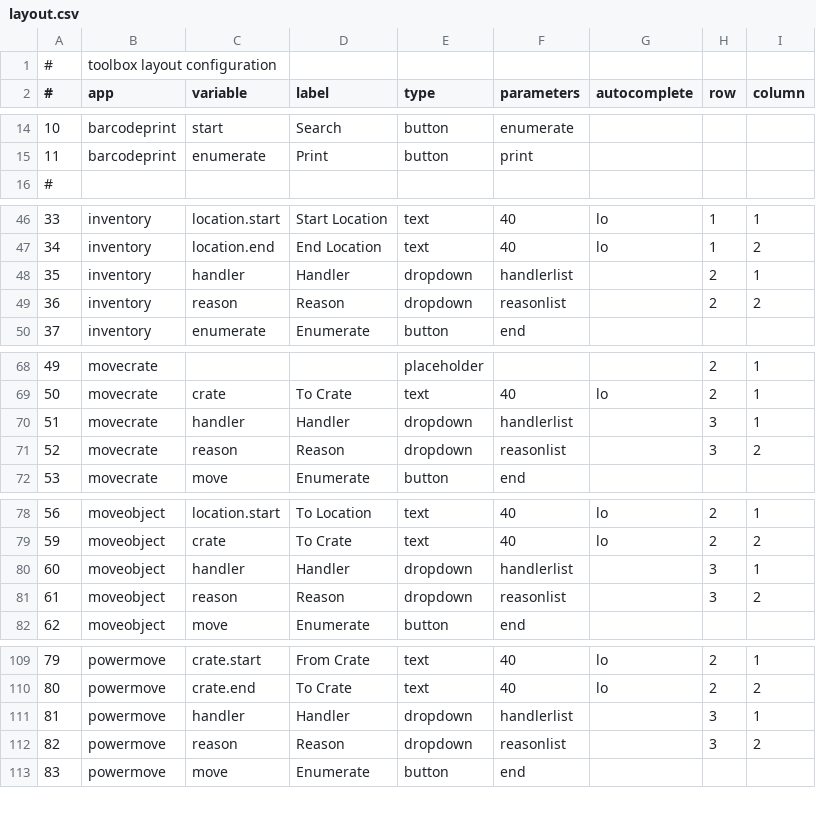
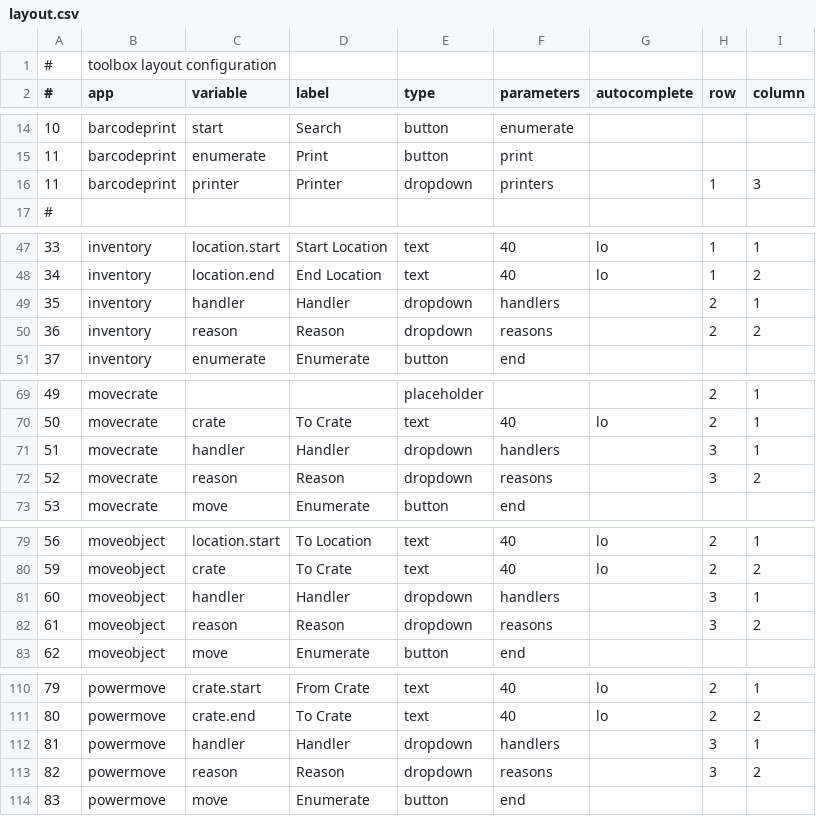
Before and after one commit to reginax/pahma_project, a CSV file: toolbox/cfgs/layout.csv, drawn as a sheet; only a part is shown, gaps mark what is left out.

```diff
--- a/toolbox/cfgs/layout.csv
+++ b/toolbox/cfgs/layout.csv
@@ -15,2 +15,3 @@
 11	barcodeprint	enumerate	Print	button	print			
+11	barcodeprint	printer	Printer	dropdown	printers		1	3
 #								
@@ -47,4 +48,4 @@
 34	inventory	location.end	End Location	text	40	lo	1	2
-35	inventory	handler	Handler	dropdown	handlerlist		2	1
-36	inventory	reason	Reason	dropdown	reasonlist		2	2
+35	inventory	handler	Handler	dropdown	handlers		2	1
+36	inventory	reason	Reason	dropdown	reasons		2	2
 37	inventory	enumerate	Enumerate	button	end			
@@ -69,4 +70,4 @@
 50	movecrate	crate	To Crate	text	40	lo	2	1
-51	movecrate	handler	Handler	dropdown	handlerlist		3	1
-52	movecrate	reason	Reason	dropdown	reasonlist		3	2
+51	movecrate	handler	Handler	dropdown	handlers		3	1
+52	movecrate	reason	Reason	dropdown	reasons		3	2
 53	movecrate	move	Enumerate	button	end			
@@ -79,4 +80,4 @@
 59	moveobject	crate	To Crate	text	40	lo	2	2
-60	moveobject	handler	Handler	dropdown	handlerlist		3	1
-61	moveobject	reason	Reason	dropdown	reasonlist		3	2
+60	moveobject	handler	Handler	dropdown	handlers		3	1
+61	moveobject	reason	Reason	dropdown	reasons		3	2
 62	moveobject	move	Enumerate	button	end			
@@ -110,4 +111,4 @@
 80	powermove	crate.end	To Crate	text	40	lo	2	2
-81	powermove	handler	Handler	dropdown	handlerlist		3	1
-82	powermove	reason	Reason	dropdown	reasonlist		3	2
+81	powermove	handler	Handler	dropdown	handlers		3	1
+82	powermove	reason	Reason	dropdown	reasons		3	2
 83	powermove	move	Enumerate	button	end			
```
Also changed, not shown: 5 other files.
